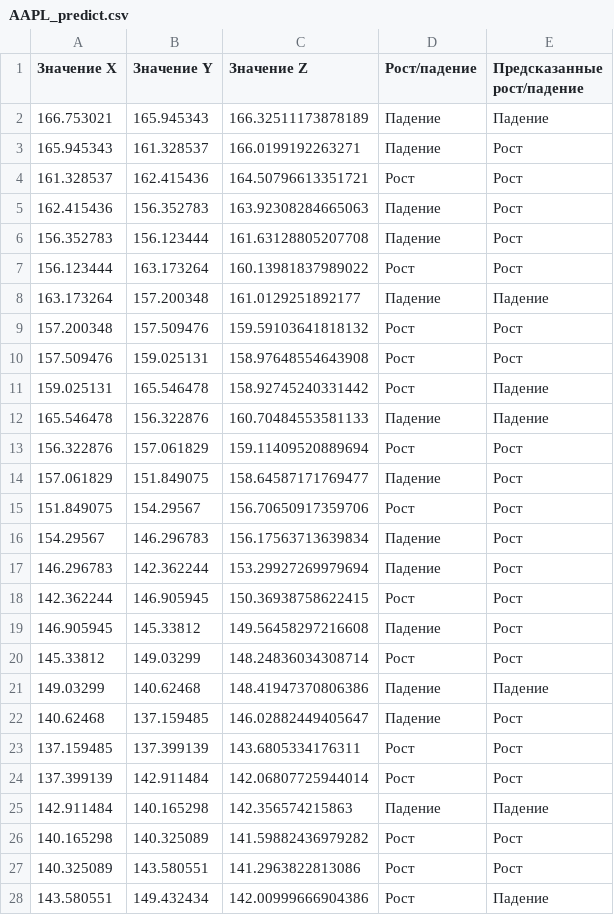
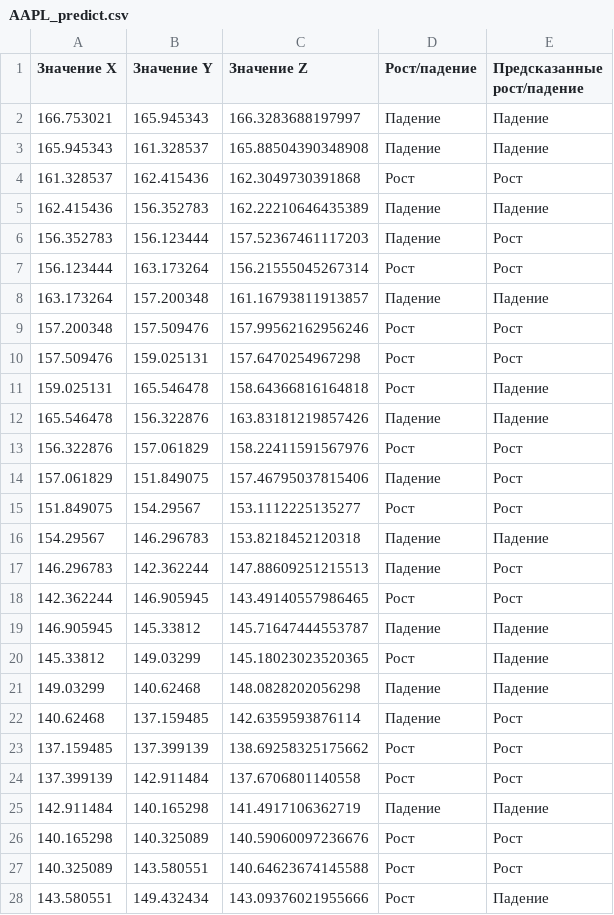
Before and after one commit to RackotRR/CryptoInvestProject, a CSV file: AAPL_predict.csv, drawn as a sheet; only a part is shown; the diff covers the shown part only.

```diff
--- a/AAPL_predict.csv
+++ b/AAPL_predict.csv
@@ -1,28 +1,28 @@
 Значение X,Значение Y,Значение Z,Рост/падение,Предсказанные рост/падение
-166.753021,165.945343,166.32511173878189,Падение,Падение
-165.945343,161.328537,166.0199192263271,Падение,Рост
-161.328537,162.415436,164.50796613351721,Рост,Рост
-162.415436,156.352783,163.92308284665063,Падение,Рост
-156.352783,156.123444,161.63128805207708,Падение,Рост
-156.123444,163.173264,160.13981837989022,Рост,Рост
-163.173264,157.200348,161.0129251892177,Падение,Падение
-157.200348,157.509476,159.59103641818132,Рост,Рост
-157.509476,159.025131,158.97648554643908,Рост,Рост
-159.025131,165.546478,158.92745240331442,Рост,Падение
-165.546478,156.322876,160.70484553581133,Падение,Падение
-156.322876,157.061829,159.11409520889694,Рост,Рост
-157.061829,151.849075,158.64587171769477,Падение,Рост
-151.849075,154.29567,156.70650917359706,Рост,Рост
-154.29567,146.296783,156.17563713639834,Падение,Рост
-146.296783,142.362244,153.29927269979694,Падение,Рост
-142.362244,146.905945,150.36938758622415,Рост,Рост
-146.905945,145.33812,149.56458297216608,Падение,Рост
-145.33812,149.03299,148.24836034308714,Рост,Рост
-149.03299,140.62468,148.41947370806386,Падение,Падение
-140.62468,137.159485,146.02882449405647,Падение,Рост
-137.159485,137.399139,143.6805334176311,Рост,Рост
-137.399139,142.911484,142.06807725944014,Рост,Рост
-142.911484,140.165298,142.356574215863,Падение,Падение
-140.165298,140.325089,141.59882436979282,Рост,Рост
-140.325089,143.580551,141.2963822813086,Рост,Рост
-143.580551,149.432434,142.00999666904386,Рост,Падение
+166.753021,165.945343,166.3283688197997,Падение,Падение
+165.945343,161.328537,165.88504390348908,Падение,Падение
+161.328537,162.415436,162.3049730391868,Рост,Рост
+162.415436,156.352783,162.22210646435389,Падение,Падение
+156.352783,156.123444,157.52367461117203,Падение,Рост
+156.123444,163.173264,156.21555045267314,Рост,Рост
+163.173264,157.200348,161.16793811913857,Падение,Падение
+157.200348,157.509476,157.99562162956246,Рост,Рост
+157.509476,159.025131,157.6470254967298,Рост,Рост
+159.025131,165.546478,158.64366816164818,Рост,Падение
+165.546478,156.322876,163.83181219857426,Падение,Падение
+156.322876,157.061829,158.22411591567976,Рост,Рост
+157.061829,151.849075,157.46795037815406,Падение,Рост
+151.849075,154.29567,153.1112225135277,Рост,Рост
+154.29567,146.296783,153.8218452120318,Падение,Падение
+146.296783,142.362244,147.88609251215513,Падение,Рост
+142.362244,146.905945,143.49140557986465,Рост,Рост
+146.905945,145.33812,145.71647444553787,Падение,Падение
+145.33812,149.03299,145.18023023520365,Рост,Падение
+149.03299,140.62468,148.0828202056298,Падение,Падение
+140.62468,137.159485,142.6359593876114,Падение,Рост
+137.159485,137.399139,138.69258325175662,Рост,Рост
+137.399139,142.911484,137.6706801140558,Рост,Рост
+142.911484,140.165298,141.4917106362719,Падение,Падение
+140.165298,140.325089,140.59060097236676,Рост,Рост
+140.325089,143.580551,140.64623674145588,Рост,Рост
+143.580551,149.432434,143.09376021955666,Рост,Падение
```
Also changed, not shown: 117 edited cells elsewhere in this file, 1 other file.
